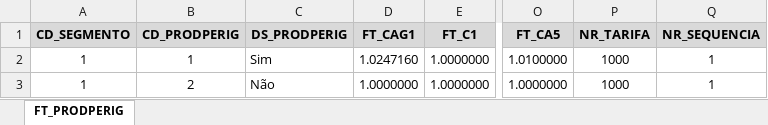
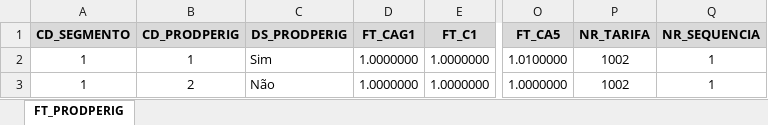
Before and after one commit to fabricio-atua/MotorRCAmbiental, an Excel workbook: tabelas/FT_PRODPERIG.xlsx, sheet FT_PRODPERIG, drawn as a sheet; only a part is shown, gaps mark what is left out; values as stored, in another font and other column widths than the file's, no borders; the diff names each change by its address in the sheet, - before the commit and + after, or states it on an @@ line.

```diff
--- a/tabelas/FT_PRODPERIG.xlsx (sheet FT_PRODPERIG)
+++ b/tabelas/FT_PRODPERIG.xlsx (sheet FT_PRODPERIG)
-D2 (FT_CAG1): 1.0247160
+D2 (FT_CAG1): 1.0000000
-P2:P3 (NR_TARIFA): 1000
+P2:P3 (NR_TARIFA): 1002
```
Also changed, not shown: tabelas/FT_ISAGRUPCOBETURA.xlsx, tabelas/FT_QTDE_EMBARQUE.xlsx, 7 other files.
